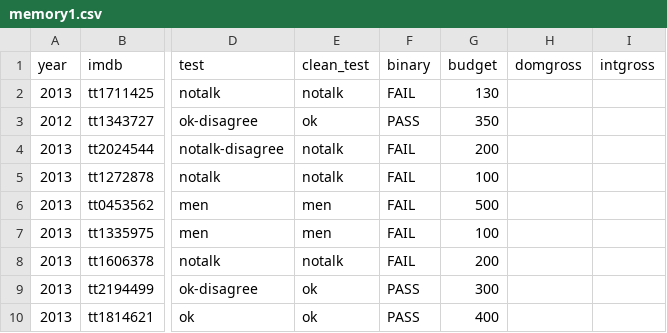
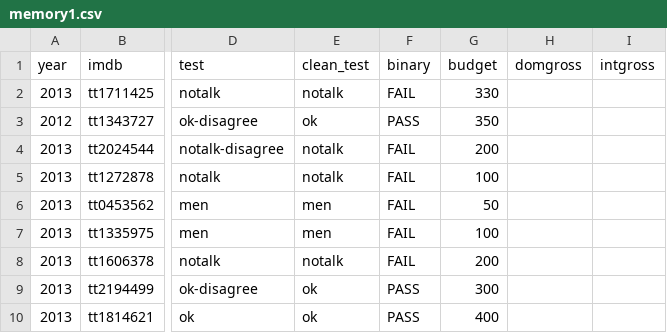
Before and after one commit to sHoNeYz/sHoNeYz, a CSV file: memory1.csv, drawn as a sheet; only a part is shown, gaps mark what is left out; the diff names each change by its address in the sheet, - before the commit and + after, or states it on an @@ line.

Commit message:
Update memory1.csv

```diff
--- a/memory1.csv
+++ b/memory1.csv
-G2 (budget): 130
+G2 (budget): 330
-G6 (budget): 500
+G6 (budget): 50
```
